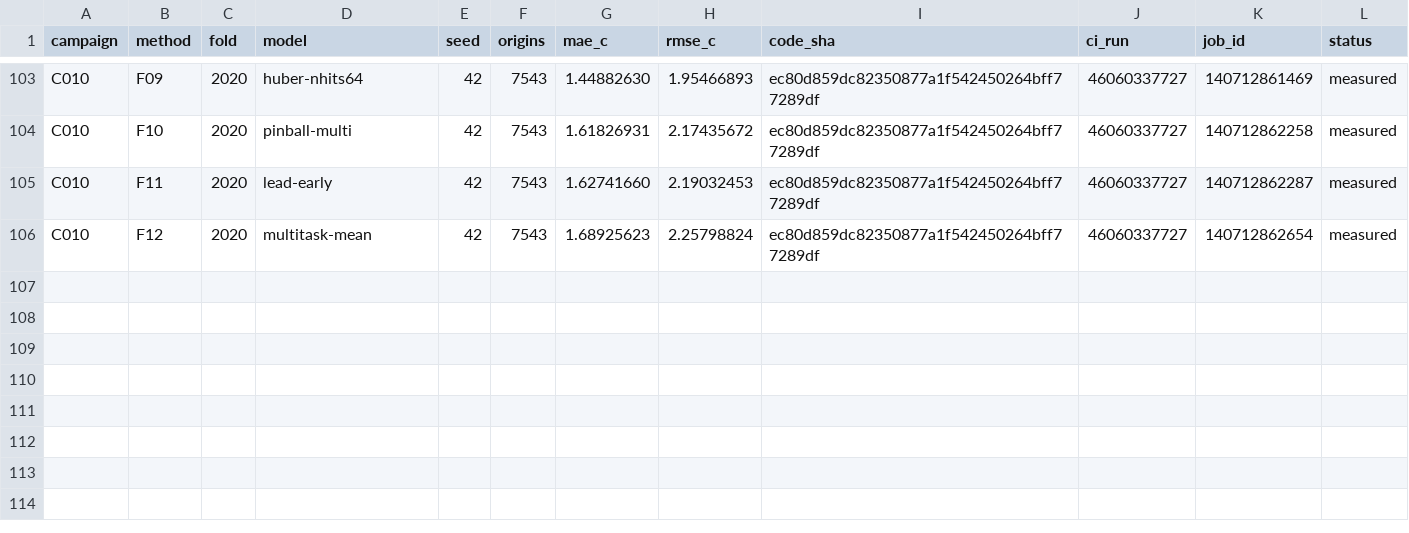
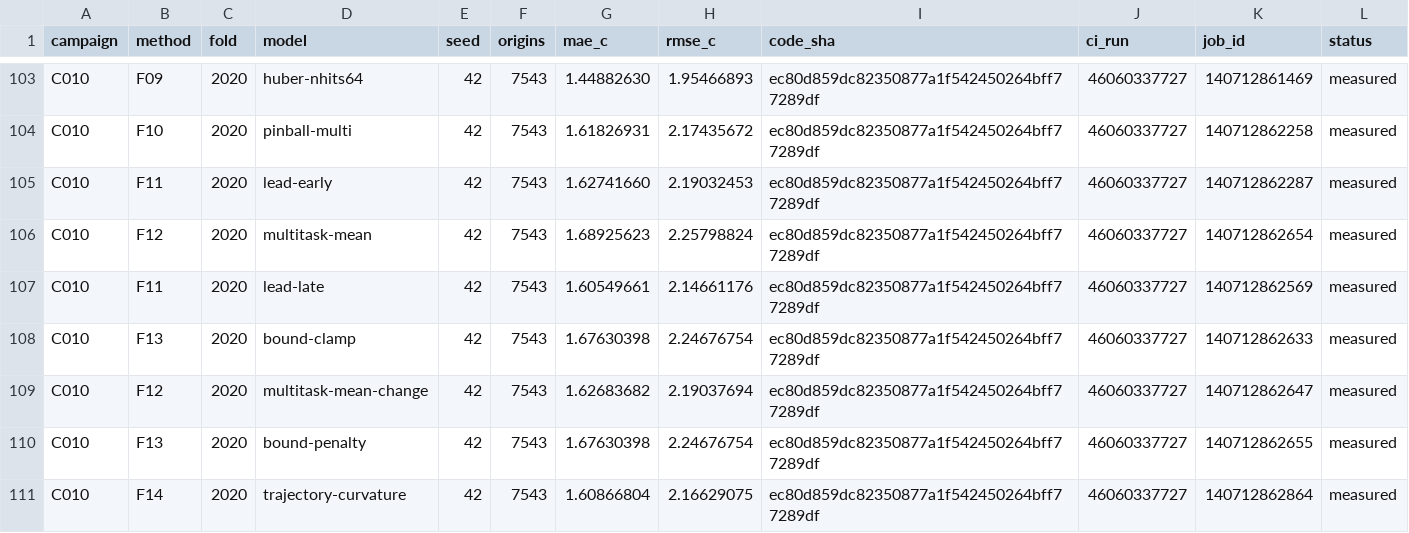
Before and after one commit to sguzman/aevral, a CSV file: results/C010/registry.csv, drawn as a sheet; only a part is shown, gaps mark what is left out.

```diff
--- a/results/C010/registry.csv
+++ b/results/C010/registry.csv
@@ -106 +106,6 @@ C010,F11,2020,lead-early,42,7543,1.62741660,2.19032453,ec80d859dc82350877a1f5424
 C010,F12,2020,multitask-mean,42,7543,1.68925623,2.25798824,ec80d859dc82350877a1f542450264bff77289df,46060337727,140712862654,measured
+C010,F11,2020,lead-late,42,7543,1.60549661,2.14661176,ec80d859dc82350877a1f542450264bff77289df,46060337727,140712862569,measured
+C010,F13,2020,bound-clamp,42,7543,1.67630398,2.24676754,ec80d859dc82350877a1f542450264bff77289df,46060337727,140712862633,measured
+C010,F12,2020,multitask-mean-change,42,7543,1.62683682,2.19037694,ec80d859dc82350877a1f542450264bff77289df,46060337727,140712862647,measured
+C010,F13,2020,bound-penalty,42,7543,1.67630398,2.24676754,ec80d859dc82350877a1f542450264bff77289df,46060337727,140712862655,measured
+C010,F14,2020,trajectory-curvature,42,7543,1.60866804,2.16629075,ec80d859dc82350877a1f542450264bff77289df,46060337727,140712862864,measured
```
Also changed, not shown: 6 other files.
